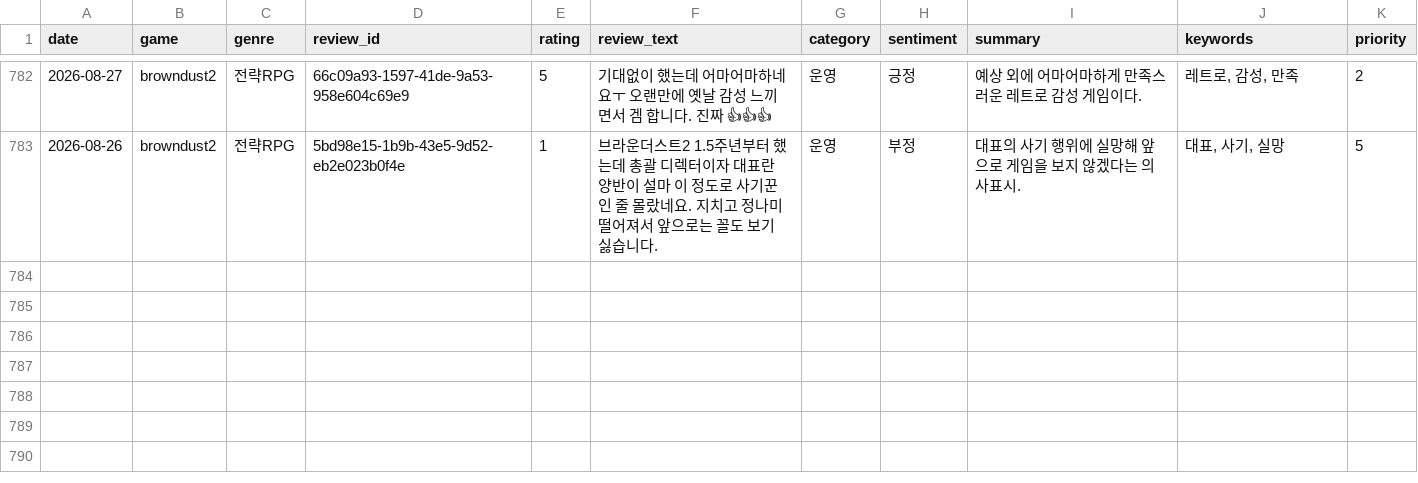
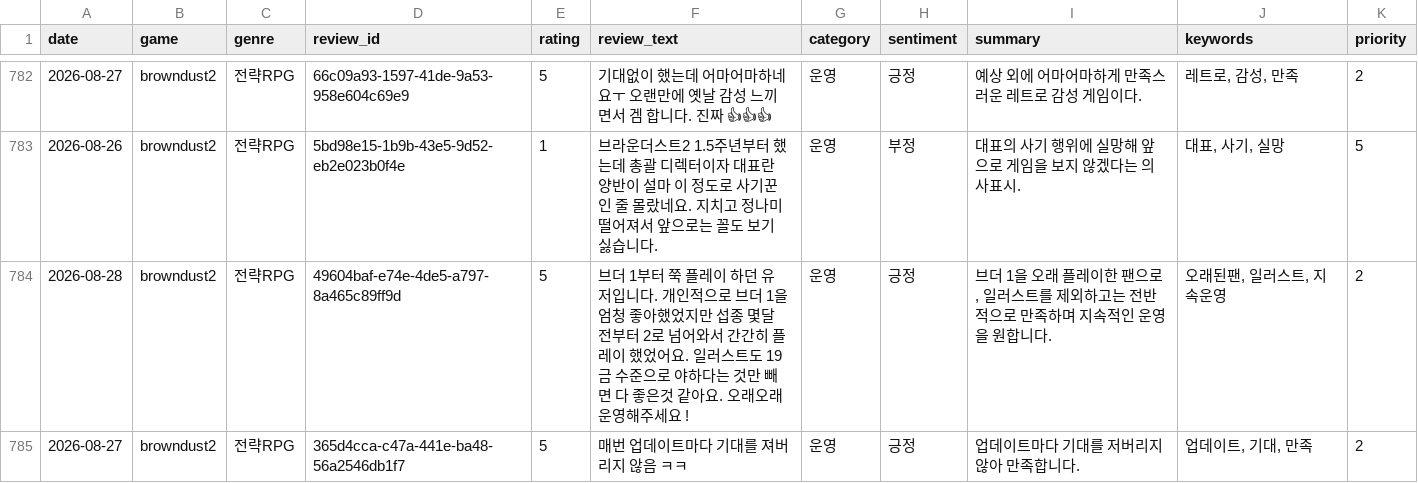
Before and after one commit to roid-eng/game-voc-analyzer, a CSV file: data/reviews.csv, drawn as a sheet; only a part is shown, gaps mark what is left out.

```diff
--- a/data/reviews.csv
+++ b/data/reviews.csv
@@ -783 +783,3 @@ date,game,genre,review_id,rating,review_text,category,sentiment,summary,keywords
 2026-08-26,browndust2,전략RPG,5bd98e15-1b9b-43e5-9d52-eb2e023b0f4e,1,브라운더스트2 1.5주년부터 했는데 총괄 디렉터이자 대표란 양반이 설마 이 정도로 사기꾼인 줄 몰랐네요. 지치고 정나미 떨어져서 앞으로는 꼴도 보기 싫습니다.,운영,부정,대표의 사기 행위에 실망해 앞으로 게임을 보지 않겠다는 의사표시.,"대표, 사기, 실망",5
+2026-08-28,browndust2,전략RPG,49604baf-e74e-4de5-a797-8a465c89ff9d,5,브더 1부터 쭉 플레이 하던 유저입니다. 개인적으로 브더 1을 엄청 좋아했었지만 섭종 몇달 전부터 2로 넘어와서 간간히 플레이 했었어요. 일러스트도 19금 수준으로 야하다는 것만 빼면 다 좋은것 같아요. 오래오래 운영해주세요 !,운영,긍정,"브더 1을 오래 플레이한 팬으로, 일러스트를 제외하고는 전반적으로 만족하며 지속적인 운영을 원합니다.","오래된팬, 일러스트, 지속운영",2
+2026-08-27,browndust2,전략RPG,365d4cca-c47a-441e-ba48-56a2546db1f7,5,매번 업데이트마다 기대를 져버리지 않음 ㅋㅋ,운영,긍정,업데이트마다 기대를 저버리지 않아 만족합니다.,"업데이트, 기대, 만족",2
```
Also changed, not shown: 1 other file.
